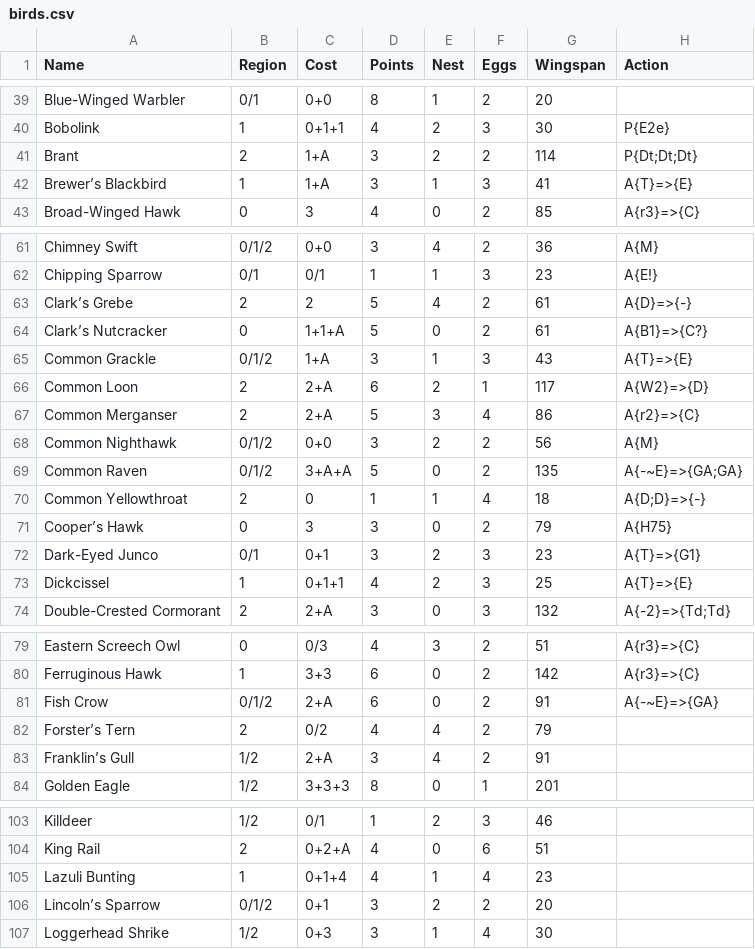
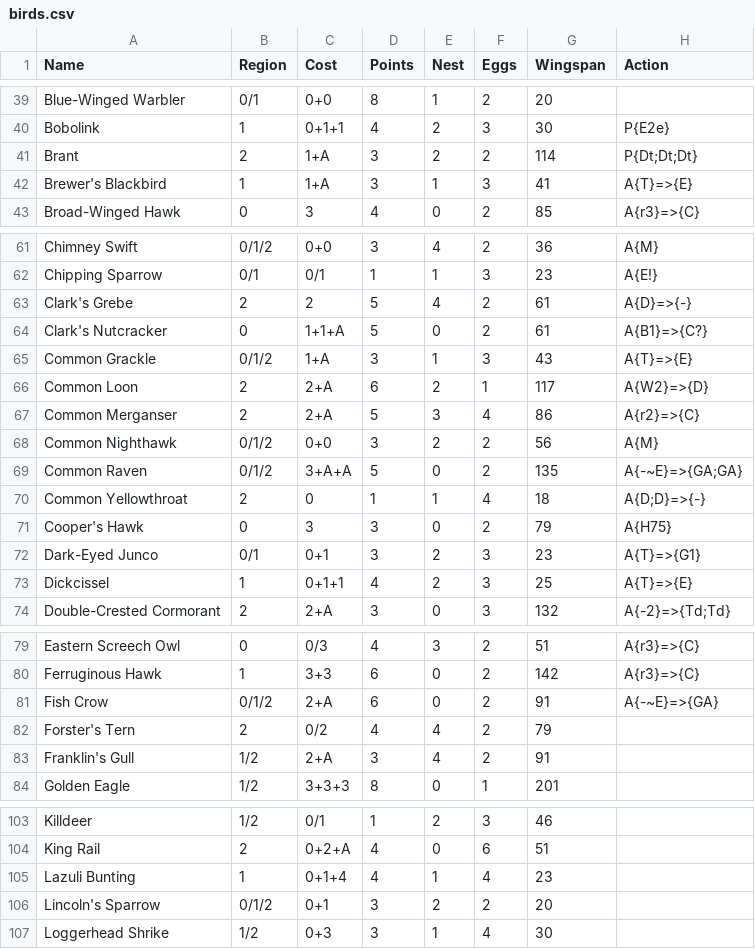
Before and after one commit to Innoviox/wingospan, a CSV file: parse/birds.csv, drawn as a sheet; only a part is shown, gaps mark what is left out; the diff covers the shown part only.

```diff
--- a/parse/birds.csv
+++ b/parse/birds.csv
@@ -41,3 +41,3 @@ Bobolink,1,0+1+1,4,2,3,30,P{E2e}
 Brant,2,1+A,3,2,2,114,P{Dt;Dt;Dt}
-Brewer’s Blackbird,1,1+A,3,1,3,41,A{T}=>{E}
+Brewer's Blackbird,1,1+A,3,1,3,41,A{T}=>{E}
 Broad-Winged Hawk,0,3,4,0,2,85,A{r3}=>{C}
@@ -62,4 +62,4 @@ Chimney Swift,0/1/2,0+0,3,4,2,36,A{M}
 Chipping Sparrow,0/1,0/1,1,1,3,23,A{E!}
-Clark’s Grebe,2,2,5,4,2,61,A{D}=>{-}
-Clark’s Nutcracker,0,1+1+A,5,0,2,61,A{B1}=>{C?}
+Clark's Grebe,2,2,5,4,2,61,A{D}=>{-}
+Clark's Nutcracker,0,1+1+A,5,0,2,61,A{B1}=>{C?}
 Common Grackle,0/1/2,1+A,3,1,3,43,A{T}=>{E}
@@ -70,3 +70,3 @@ Common Raven,0/1/2,3+A+A,5,0,2,135,A{-~E}=>{GA;GA}
 Common Yellowthroat,2,0,1,1,4,18,A{D;D}=>{-}
-Cooper’s Hawk,0,3,3,0,2,79,A{H75}
+Cooper's Hawk,0,3,3,0,2,79,A{H75}
 Dark-Eyed Junco,0/1,0+1,3,2,3,23,A{T}=>{G1}
@@ -81,4 +81,4 @@ Ferruginous Hawk,1,3+3,6,0,2,142,A{r3}=>{C}
 Fish Crow,0/1/2,2+A,6,0,2,91,A{-~E}=>{GA}
-Forster’s Tern,2,0/2,4,4,2,79,
-Franklin’s Gull,1/2,2+A,3,4,2,91,
+Forster's Tern,2,0/2,4,4,2,79,
+Franklin's Gull,1/2,2+A,3,4,2,91,
 Golden Eagle,1/2,3+3+3,8,0,1,201,
@@ -105,3 +105,3 @@ King Rail,2,0+2+A,4,0,6,51,
 Lazuli Bunting,1,0+1+4,4,1,4,23,
-Lincoln’s Sparrow,0/1/2,0+1,3,2,2,20,
+Lincoln's Sparrow,0/1/2,0+1,3,2,2,20,
 Loggerhead Shrike,1/2,0+3,3,1,4,30,
```
Also changed, not shown: 13 edited cells elsewhere in this file.
